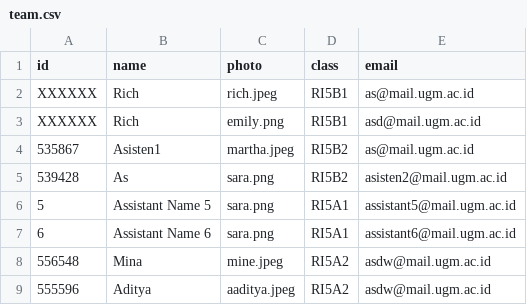
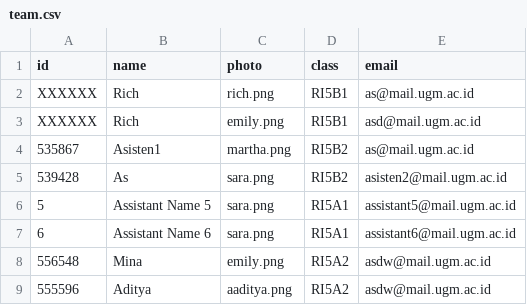
Before and after one commit to solaemanachmad/labwork_amj, a CSV file: course/data/team.csv, drawn as a sheet.

Commit message:
update team and project

```diff
--- a/course/data/team.csv
+++ b/course/data/team.csv
@@ -1,5 +1,5 @@
 id,name,photo,class,email
-XXXXXX,Rich,rich.jpeg,RI5B1,as@mail.ugm.ac.id
+XXXXXX,Rich,rich.png,RI5B1,as@mail.ugm.ac.id
 XXXXXX,Rich,emily.png,RI5B1,asd@mail.ugm.ac.id
-535867,Asisten1,martha.jpeg,RI5B2,as@mail.ugm.ac.id
+535867,Asisten1,martha.png,RI5B2,as@mail.ugm.ac.id
 539428,As,sara.png,RI5B2,asisten2@mail.ugm.ac.id
@@ -7,3 +7,3 @@ XXXXXX,Rich,emily.png,RI5B1,asd@mail.ugm.ac.id
 6,Assistant Name 6,sara.png,RI5A1,assistant6@mail.ugm.ac.id
-556548,Mina,mine.jpeg,RI5A2,asdw@mail.ugm.ac.id
-555596,Aditya,aaditya.jpeg,RI5A2,asdw@mail.ugm.ac.id
+556548,Mina,emily.png,RI5A2,asdw@mail.ugm.ac.id
+555596,Aditya,aaditya.png,RI5A2,asdw@mail.ugm.ac.id
```
Also changed, not shown: 19 other files.
